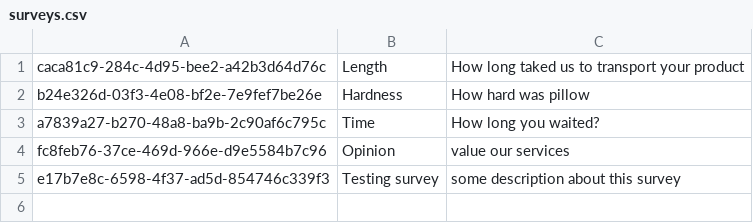
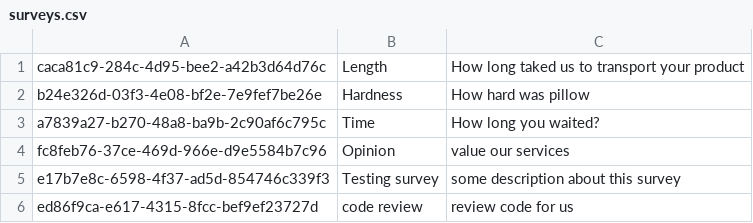
Before and after one commit to Byczax/JP_Lab04, a CSV file: surveys.csv, drawn as a sheet; the diff names each change by its address in the sheet, - before the commit and + after, or states it on an @@ line.

```diff
--- a/surveys.csv
+++ b/surveys.csv
+row 6: ed86f9ca-e617-4315-8fcc-bef9ef23727d | code review | review code for us
```
Also changed, not shown: connections.csv, fields.csv, 13 other files.
